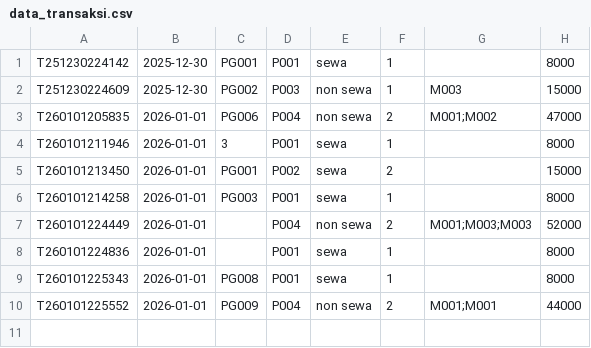
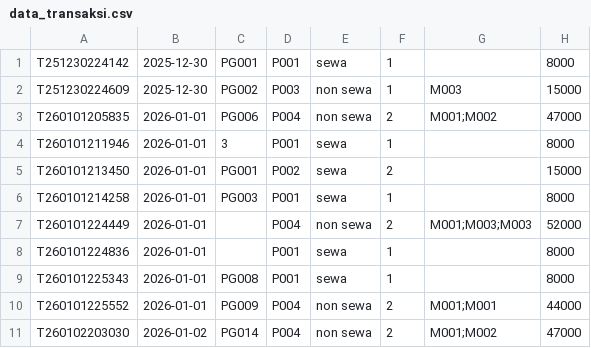
Before and after one commit to MuhammadFarid956/Mini-Project-Cafe-Workspace, a CSV file: data_transaksi.csv, drawn as a sheet.

```diff
--- a/data_transaksi.csv
+++ b/data_transaksi.csv
@@ -10 +10,2 @@ T260101225343,2026-01-01,PG008,P001,sewa,1,,8000
 T260101225552,2026-01-01,PG009,P004,non sewa,2,M001;M001,44000
+T260102203030,2026-01-02,PG014,P004,non sewa,2,M001;M002,47000
```
Also changed, not shown: pengunjung.csv, 7 other files.
